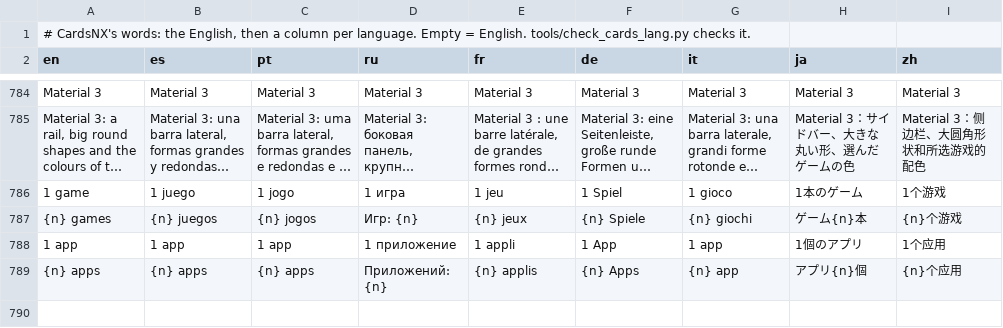
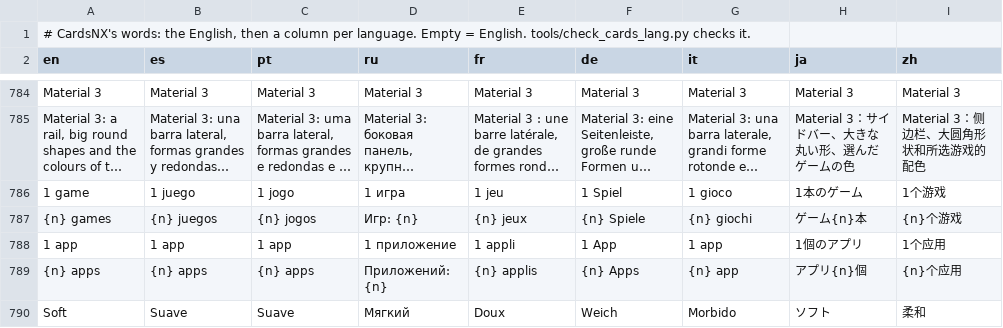
Before and after one commit to ad3333m/homenx, a TSV file: projects/cards/romfs/lang.tsv, drawn as a sheet; only a part is shown, gaps mark what is left out; long unchanged cells end in …; the diff names each change by its address in the sheet, - before the commit and + after, or states it on an @@ line.

```diff
--- a/projects/cards/romfs/lang.tsv
+++ b/projects/cards/romfs/lang.tsv
+row 790: Soft | Suave | Suave | Мягкий | Doux | Weich | Morbido | ソフト | 柔和
```
Also changed, not shown: 3 other files.
